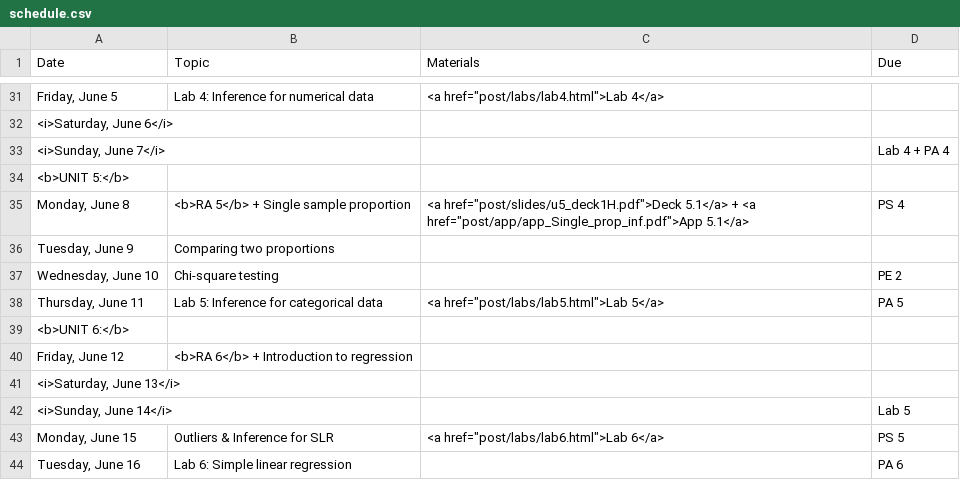
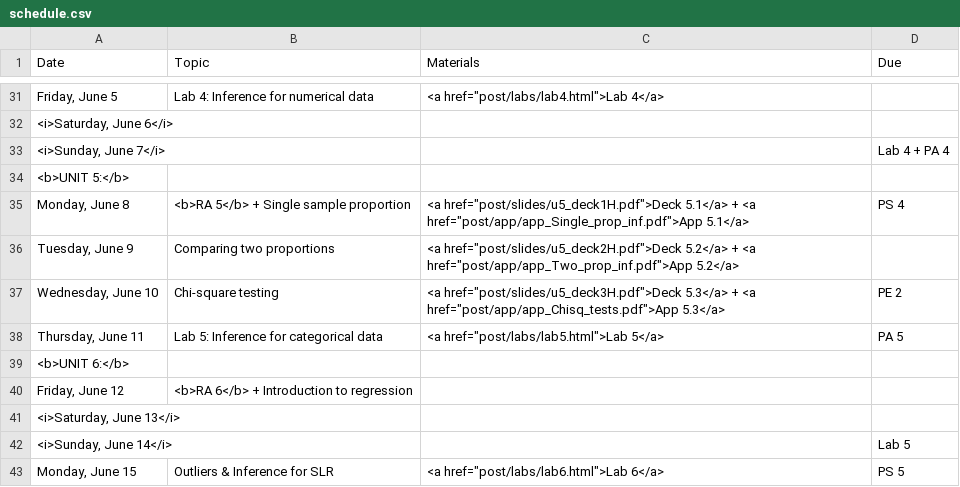
Before and after one commit to mine-cetinkaya-rundel/sta104_su15, a CSV file: Sta104_Su15_web/_csv/schedule.csv, drawn as a sheet; only a part is shown, gaps mark what is left out; the shorter side is filled out with more unchanged rows.

Commit message:
chi-sq testing slides

```diff
--- a/Sta104_Su15_web/_csv/schedule.csv
+++ b/Sta104_Su15_web/_csv/schedule.csv
@@ -37,4 +37,4 @@ Date,Topic,Materials,Due
 "Monday, June 8",<b>RA 5</b> + Single sample proportion,"<a href=""post/slides/u5_deck1H.pdf"">Deck 5.1</a> +  <a href=""post/app/app_Single_prop_inf.pdf"">App 5.1</a>",PS 4
-"Tuesday, June 9",Comparing two proportions,,
-"Wednesday, June 10",Chi-square testing,,PE 2
+"Tuesday, June 9",Comparing two proportions,"<a href=""post/slides/u5_deck2H.pdf"">Deck 5.2</a> +  <a href=""post/app/app_Two_prop_inf.pdf"">App 5.2</a>",
+"Wednesday, June 10",Chi-square testing,"<a href=""post/slides/u5_deck3H.pdf"">Deck 5.3</a> +  <a href=""post/app/app_Chisq_tests.pdf"">App 5.3</a>",PE 2
 "Thursday, June 11",Lab 5: Inference for categorical data,"<a href=""post/labs/lab5.html"">Lab 5</a>",PA 5
```
Also changed, not shown: 27 other files.
